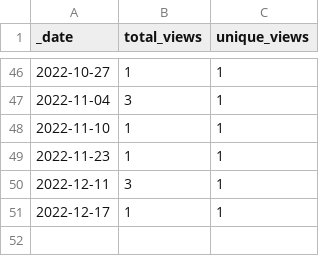
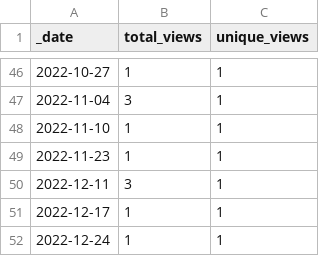
Before and after one commit to AlexRogalskiy/scala-patterns, a CSV file: traffic/views.csv, drawn as a sheet; only a part is shown, gaps mark what is left out; the diff names each change by its address in the sheet, - before the commit and + after, or states it on an @@ line.

```diff
--- a/traffic/views.csv
+++ b/traffic/views.csv
+row 52: 2022-12-24 | 1 | 1
```
Also changed, not shown: traffic/clones.csv, 1 other file.
